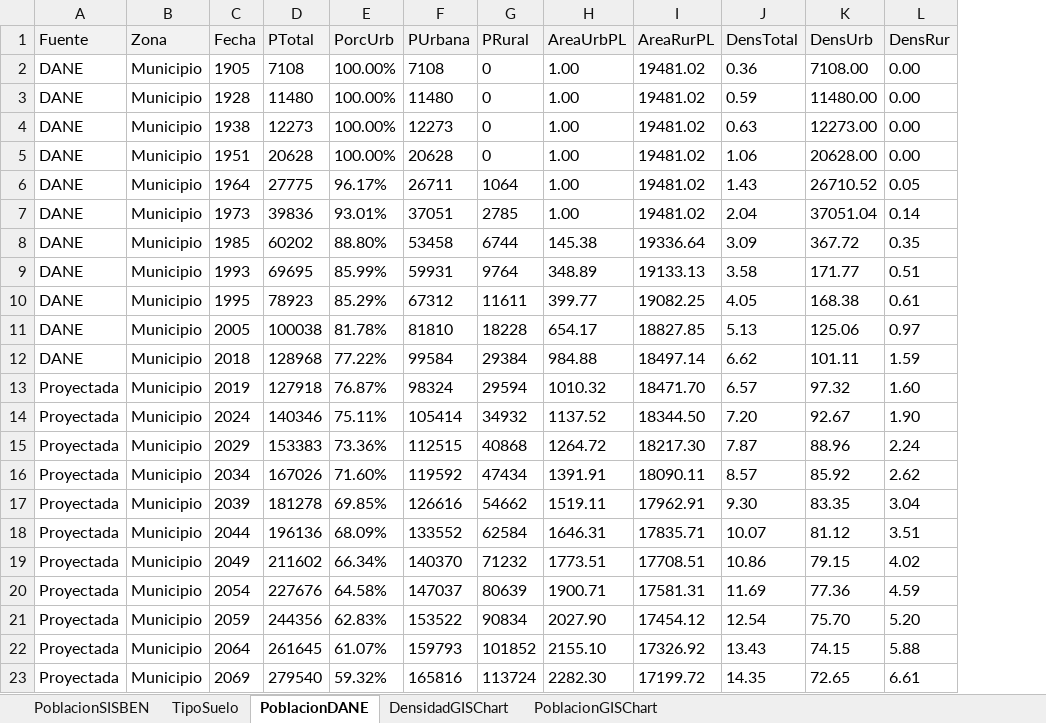
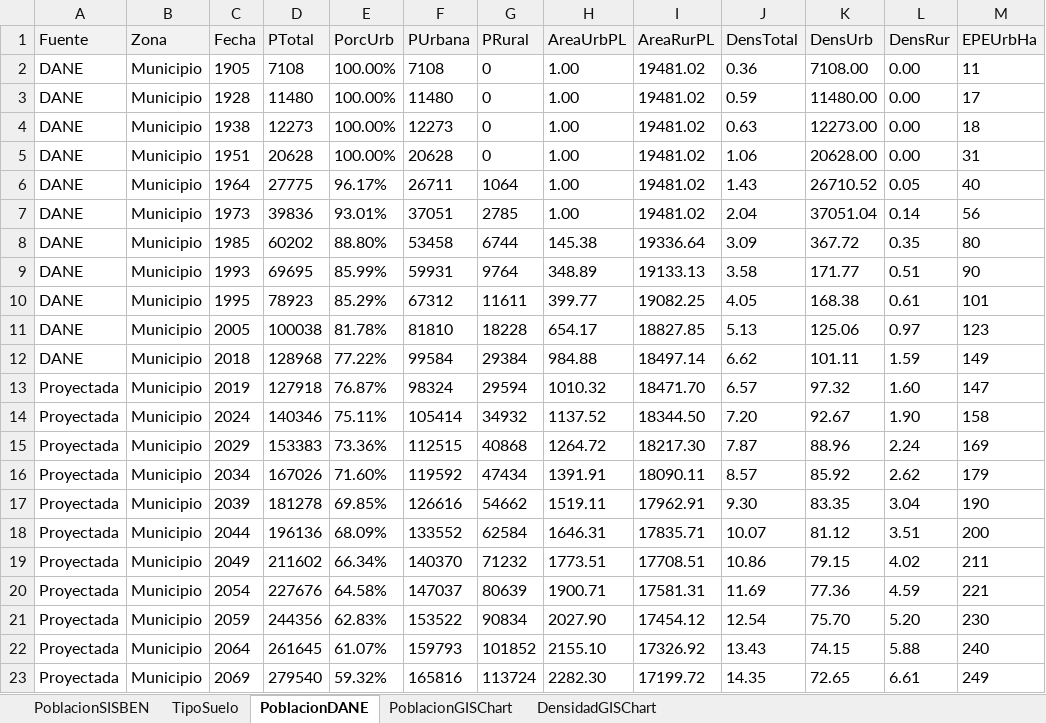
Before and after one commit to rcfdtools/R.SIGE, an Excel workbook: activity/PopulationGIS/PoblacionDANE_GIS.xlsx, sheet PoblacionDANE, drawn as a sheet; values as stored, in another font and other column widths than the file's, no borders; the diff names each change by its address in the sheet, - before the commit and + after, or states it on an @@ line.

```diff
--- a/activity/PopulationGIS/PoblacionDANE_GIS.xlsx (sheet PoblacionDANE)
+++ b/activity/PopulationGIS/PoblacionDANE_GIS.xlsx (sheet PoblacionDANE)
@@ sheet tab order changed: PoblacionSISBEN | TipoSuelo | PoblacionDANE | PoblacionGISChart | DensidadGISChart @@
+column M (EPEUrbHa), rows 2-23: 11 | 17 | 18 | 31 | 40 | 56 | 80 | 90 | 101 | 123 | 149 | 147 | 158 | 169 | 179 | 190 | 200 | 211 | 221 | 230 | 240 | 249
```
Also changed, not shown: sheet TipoSuelo, sheet PoblacionSISBEN, formulas that keep their value, charts or pictures, 10 other files.
